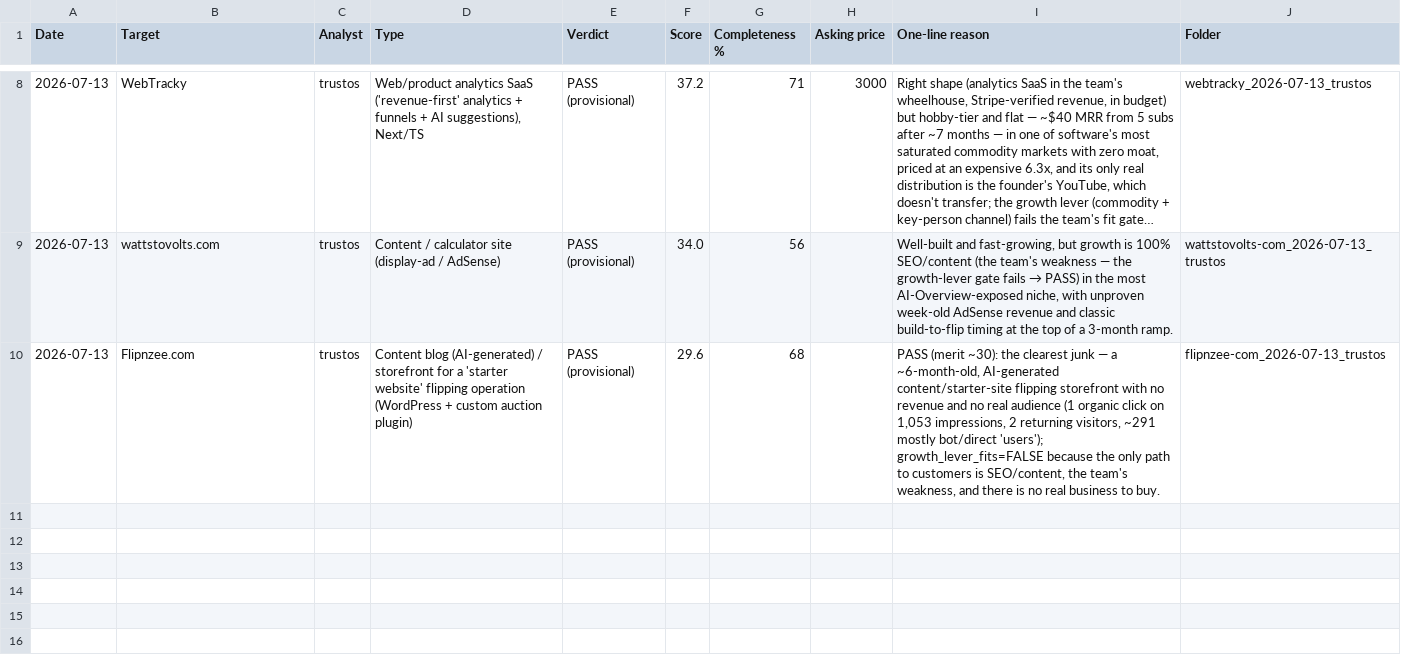
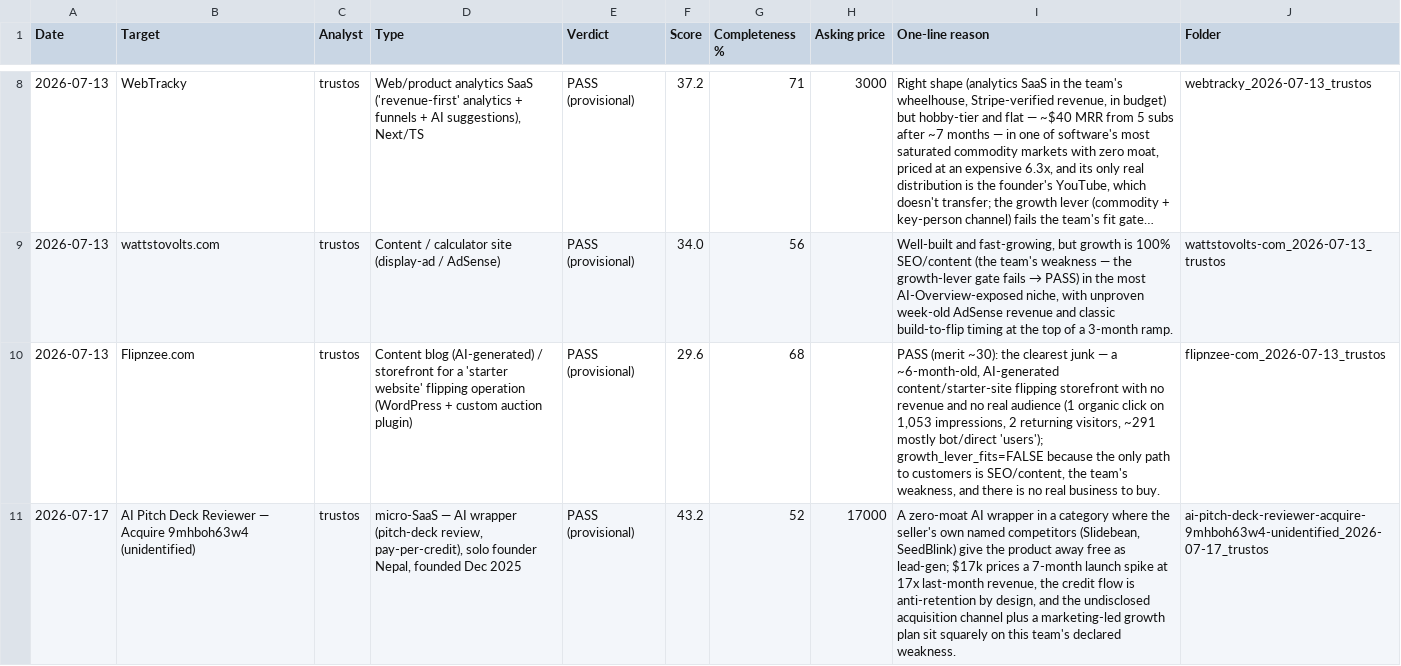
Before and after one commit to trustos/AcquisitionEntrepreneurship, a CSV file: deals/deal-log.csv, drawn as a sheet; only a part is shown, gaps mark what is left out; long unchanged cells end in …; the diff names each change by its address in the sheet, - before the commit and + after, or states it on an @@ line.

```diff
--- a/deals/deal-log.csv
+++ b/deals/deal-log.csv
+row 11: 2026-07-17 | AI Pitch Deck Reviewer — Acquire 9mhboh63w4 (unidentified) | trustos | micro-SaaS — AI wrapper (pitch-deck review, pay-per-credit), solo founder Nepal, founded Dec 2025 | PASS (provisional) | 43.2 | 52 | 17000 | A zero-moat AI wrapper in a category where the seller's own named competitors (Slidebean, SeedBlink) give the product away free as lead-gen; $17k prices a 7-month launch spike at 17x last-month revenue, the credit flow is anti-retention by design, and the undisclosed acquisition channel plus a marketing-led growth plan sit squarely on this team's declared weakness. | ai-pitch-deck-reviewer-acquire-9mhboh63w4-unidentified_2026-07-17_trustos
```
Also changed, not shown: 2 other files.
